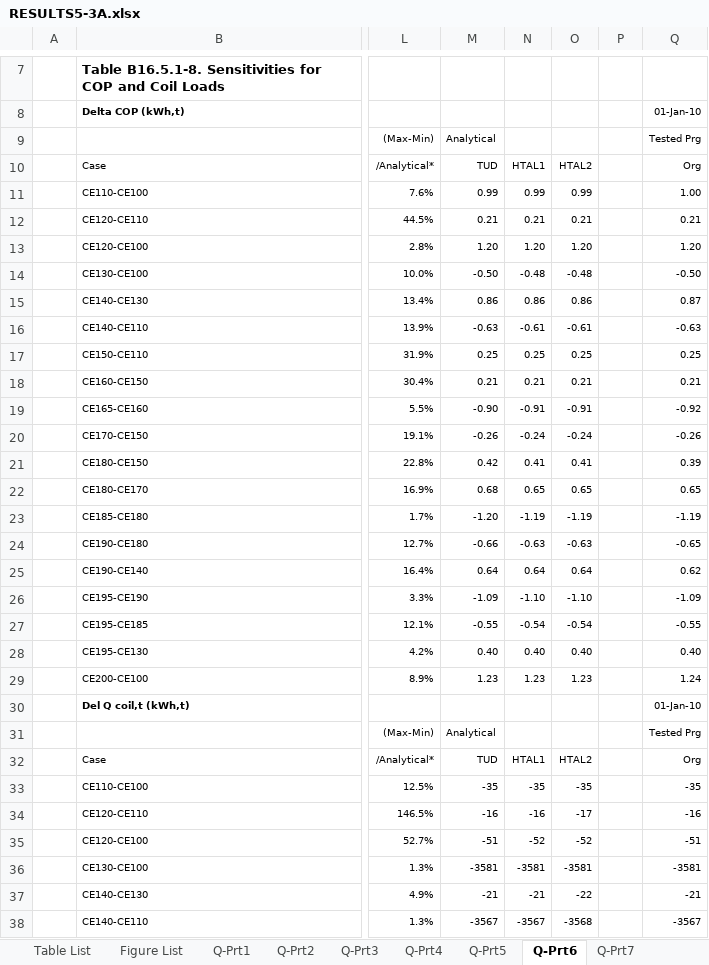
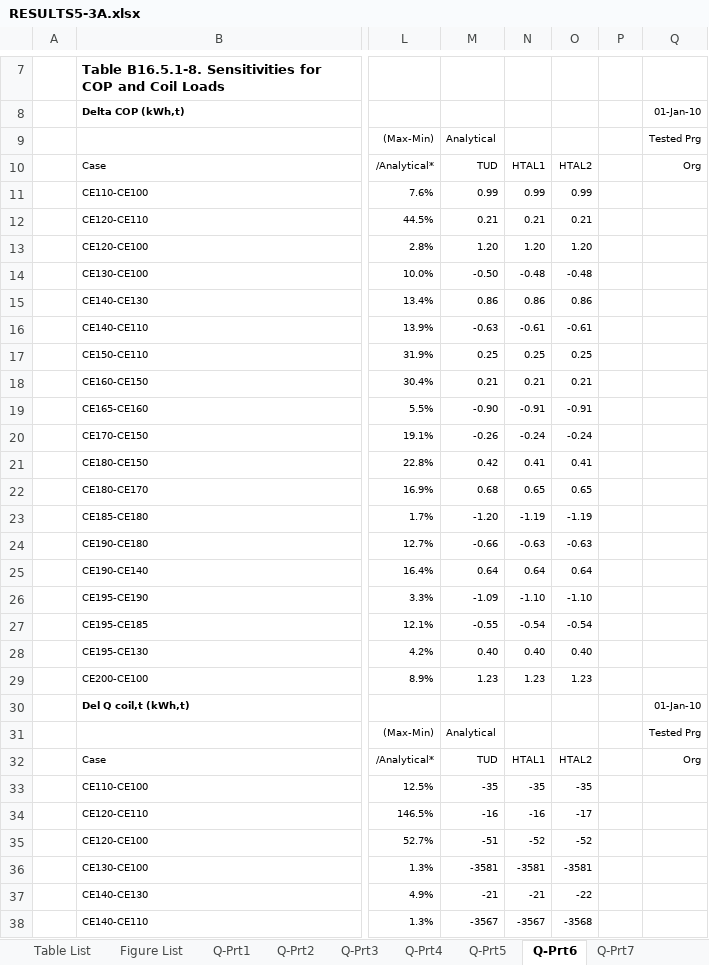
Before and after one commit to NREL/BESTEST-GSR, an Excel workbook: results/RESULTS5-3A.xlsx, sheet Q-Prt6, drawn as a sheet; only a part is shown, gaps mark what is left out; values as stored, in another font and other column widths than the file's, no borders; the diff covers the shown part only; the diff names each change by its address in the sheet, - before the commit and + after, or states it on an @@ line.

```diff
--- a/results/RESULTS5-3A.xlsx (sheet Q-Prt6)
+++ b/results/RESULTS5-3A.xlsx (sheet Q-Prt6)
-Q11: 1.00
+Q11: (empty)
-Q12: 0.21
+Q12: (empty)
-Q13: 1.20
+Q13: (empty)
-Q14: -0.50
+Q14: (empty)
-Q15: 0.87
+Q15: (empty)
-Q16: -0.63
+Q16: (empty)
-Q17: 0.25
+Q17: (empty)
-Q18: 0.21
+Q18: (empty)
-Q19: -0.92
+Q19: (empty)
-Q20: -0.26
+Q20: (empty)
-Q21: 0.39
+Q21: (empty)
-Q22: 0.65
+Q22: (empty)
-Q23: -1.19
+Q23: (empty)
-Q24: -0.65
+Q24: (empty)
-Q25: 0.62
+Q25: (empty)
-Q26: -1.09
+Q26: (empty)
-Q27: -0.55
+Q27: (empty)
-Q28: 0.40
+Q28: (empty)
-Q29: 1.24
+Q29: (empty)
-Q33: -35
+Q33: (empty)
-Q34: -16
+Q34: (empty)
-Q35: -51
+Q35: (empty)
-Q36: -3581
+Q36: (empty)
-Q37: -21
+Q37: (empty)
-Q38: -3567
+Q38: (empty)
```
Also changed, not shown: 51 edited cells elsewhere in this sheet, sheet A, sheet Q, sheet Data-Delta, sheet Data-Loads, sheet Data-TempHum, sheet Q-Prt7, 7 more sheets, charts or pictures, results/RESULTS5-3A_OS.xlsx, results/RESULTS5-4.xlsx, 8 other files.
